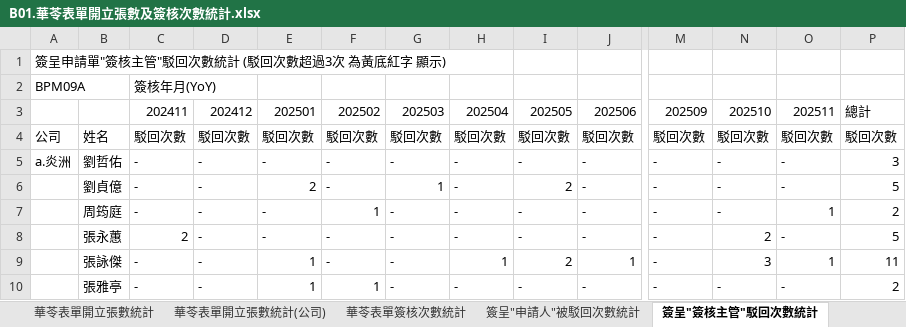
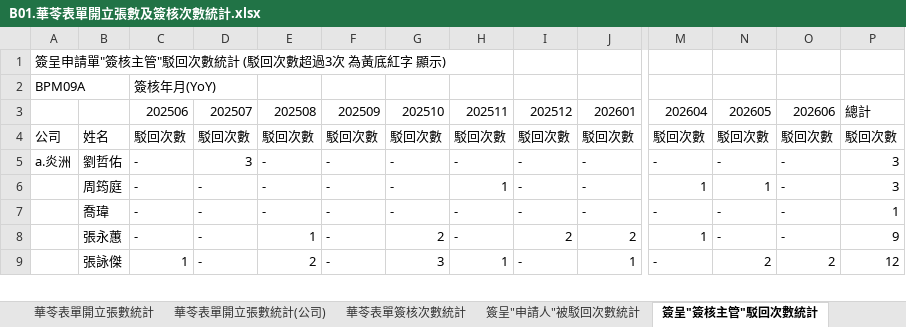
Before and after one commit to AngeWoo/TEST52, an Excel workbook: B01.華苓表單開立張數及簽核次數統計.xlsx, sheet 簽呈"簽核主管"駁回次數統計, drawn as a sheet; only a part is shown, gaps mark what is left out; values as stored, in another font and other column widths than the file's, no cell formats; charts and pictures not drawn; removed rows and columns are numbered as before the commit, all else as after; rows hold the shown columns only; the diff covers the shown part only; the diff names each change by its address in the sheet, - before the commit and + after, or states it on an @@ line.

```diff
--- a/B01.華苓表單開立張數及簽核次數統計.xlsx (sheet 簽呈"簽核主管"駁回次數統計)
+++ b/B01.華苓表單開立張數及簽核次數統計.xlsx (sheet 簽呈"簽核主管"駁回次數統計)
-row 3:  |  | 202411 | 202412 | 202501 | 202502 | 202503 | 202504 | 202505 | 202506 | 202509 | 202510 | 202511 | 總計
+row 3:  |  | 202506 | 202507 | 202508 | 202509 | 202510 | 202511 | 202512 | 202601 | 202604 | 202605 | 202606 | 總計
-D5: -
+D5: 3
-row 6:  | 劉貞億 | - | - | 2 | - | 1 | - | 2 | - | - | - | - | 5
-F6: 1
+F6: -
-H6: -
+H6: 1
-M6: -
+M6: 1
-N6: -
+N6: 1
-O6: 1
+O6: -
-P6: 2
+P6: 3
+row 7:  | 喬瑋 | - | - | - | - | - | - | - | - | - | - | - | 1
-C8: 2
+C8: -
-E8: -
+E8: 1
-G8: -
+G8: 2
-I8: -
+I8: 2
-J8: -
+J8: 2
-M8: -
+M8: 1
-N8: 2
+N8: -
-P8: 5
+P8: 9
-C9: -
+C9: 1
-E9: 1
+E9: 2
-G9: -
+G9: 3
-I9: 2
+I9: -
-N9: 3
+N9: 2
-O9: 1
+O9: 2
-P9: 11
+P9: 12
-row 10:  | 張雅亭 | - | - | 1 | 1 | - | - | - | - | - | - | - | 2
```
Also changed, not shown: 7 added rows, 30 removed rows and 188 edited cells elsewhere in this sheet, sheet 簽呈申請單關卡簽核時間統計, sheet 簽呈"申請人"被駁回次數統計, sheet 華苓表單開立張數統計, sheet 華苓表單開立張數統計(公司), sheet 華苓表單簽核次數統計, cell formats, charts or pictures, 3 other files.
